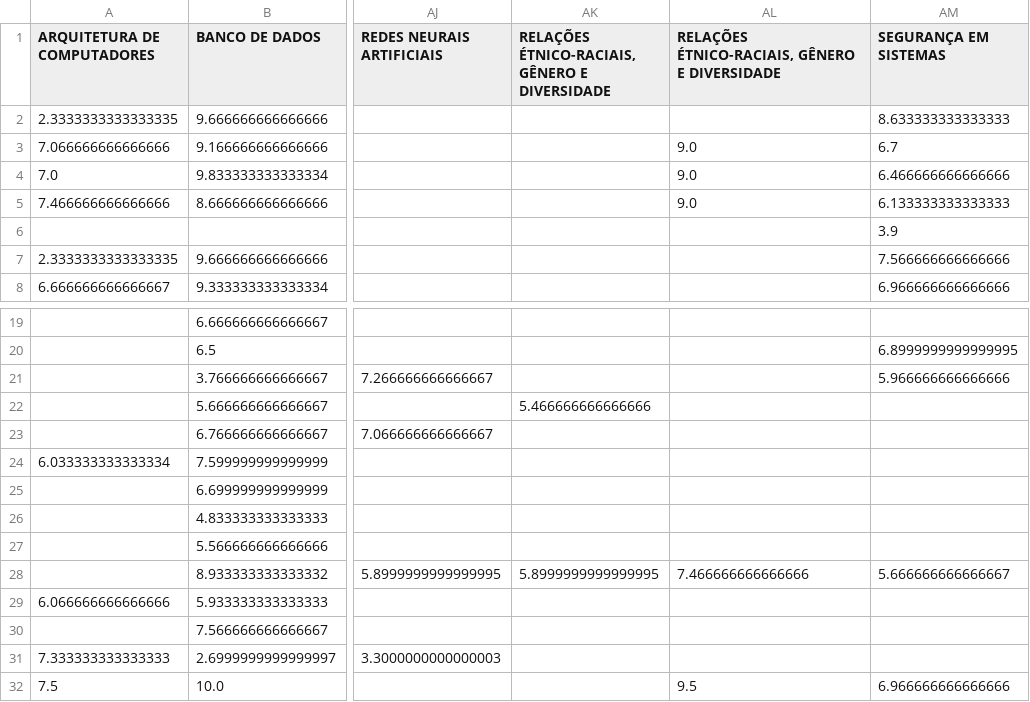
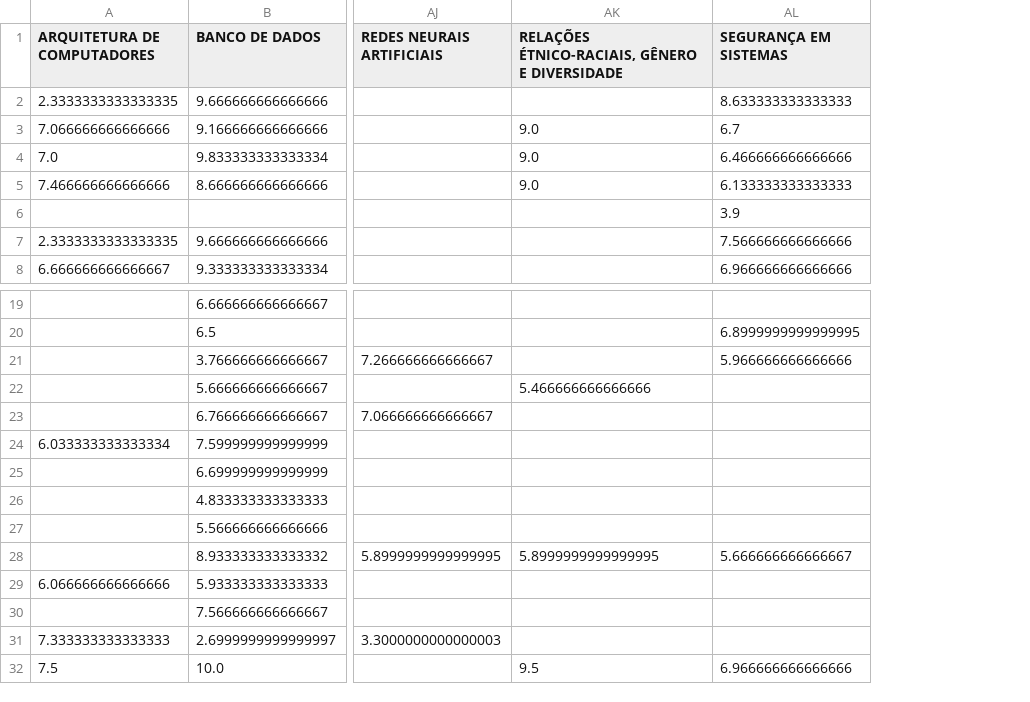
Before and after one commit to icarogabryel/prever-notas, a CSV file: dados/notas_pivoteadas.csv, drawn as a sheet; only a part is shown, gaps mark what is left out; removed rows and columns are numbered as before the commit, all else as after; ↵ is a line break in a cell; the diff names each change by its address in the sheet, - before the commit and + after, or states it on an @@ line.

```diff
--- a/dados/notas_pivoteadas.csv
+++ b/dados/notas_pivoteadas.csv
-column AK, row 1: RELAÇÕES ÉTNICO-RACIAIS, GÊNERO E ↵ DIVERSIDADE; rows 22-28: 5.466666666666666 |  |  |  |  |  | 5.8999999999999995
-AK22: (empty)
+AK22: 5.466666666666666
-AK28: 7.466666666666666
+AK28: 5.8999999999999995
```
Also changed, not shown: dados/notas.csv.
